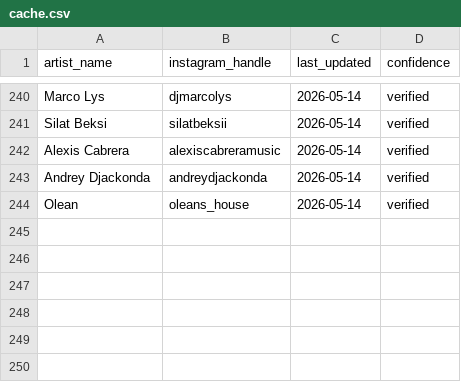
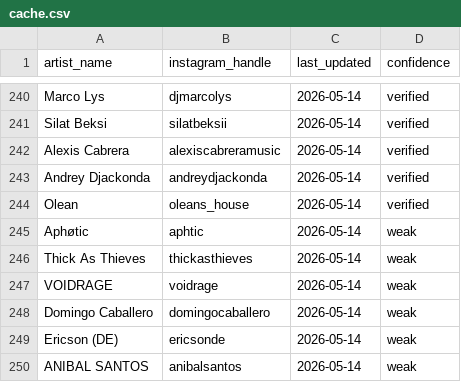
Before and after one commit to antnsvt/volumo-dm-helper, a CSV file: data/cache.csv, drawn as a sheet; only a part is shown, gaps mark what is left out.

```diff
--- a/data/cache.csv
+++ b/data/cache.csv
@@ -244 +244,7 @@ Andrey Djackonda,andreydjackonda,2026-05-14,verified
 Olean,oleans_house,2026-05-14,verified
+Aphøtic,aphtic,2026-05-14,weak
+Thick As Thieves,thickasthieves,2026-05-14,weak
+VOIDRAGE,voidrage,2026-05-14,weak
+Domingo Caballero,domingocaballero,2026-05-14,weak
+Ericson (DE),ericsonde,2026-05-14,weak
+ANIBAL SANTOS,anibalsantos,2026-05-14,weak
```
Also changed, not shown: 1 other file.
